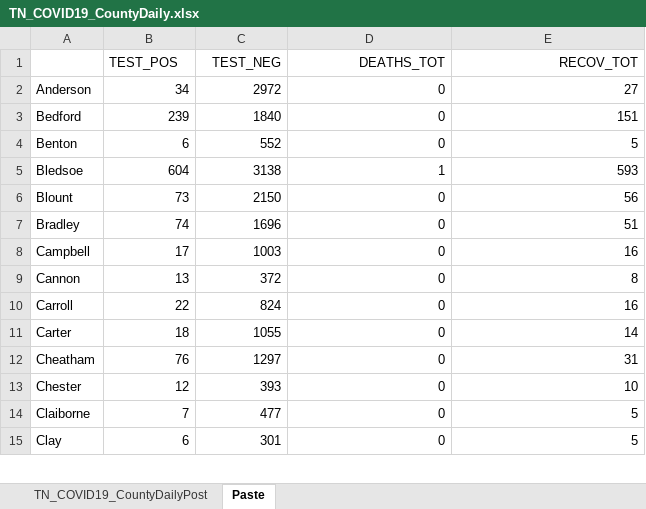
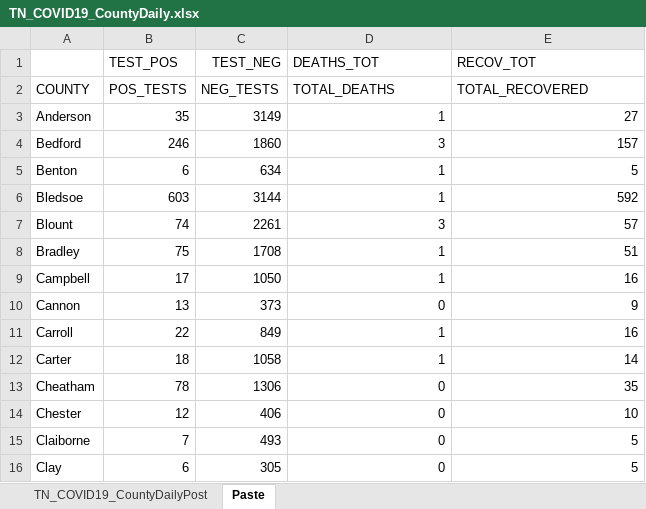
Before and after one commit to mfcarrasco/COVID-TN-Counties, an Excel workbook: TN_COVID19_CountyDaily.xlsx, sheet Paste, drawn as a sheet; only a part is shown; values as stored, in another font and other column widths than the file's, no borders; addresses are those after the commit; the diff covers the shown part only; the diff names each change by its address in the sheet, - before the commit and + after, or states it on an @@ line.

```diff
--- a/TN_COVID19_CountyDaily.xlsx (sheet Paste)
+++ b/TN_COVID19_CountyDaily.xlsx (sheet Paste)
-D1:E1 alignment: right
+D1:E1 alignment: left
+row 2: COUNTY | POS_TESTS | NEG_TESTS | TOTAL_DEATHS | TOTAL_RECOVERED
-B3 (TEST_POS): 34
+B3 (TEST_POS): 35
-C3 (TEST_NEG): 2972
+C3 (TEST_NEG): 3149
-D3 (DEATHS_TOT): 0
+D3 (DEATHS_TOT): 1
-B4 (TEST_POS): 239
+B4 (TEST_POS): 246
-C4 (TEST_NEG): 1840
+C4 (TEST_NEG): 1860
-D4 (DEATHS_TOT): 0
+D4 (DEATHS_TOT): 3
-E4 (RECOV_TOT): 151
+E4 (RECOV_TOT): 157
-C5 (TEST_NEG): 552
+C5 (TEST_NEG): 634
-D5 (DEATHS_TOT): 0
+D5 (DEATHS_TOT): 1
-B6 (TEST_POS): 604
+B6 (TEST_POS): 603
-C6 (TEST_NEG): 3138
+C6 (TEST_NEG): 3144
-E6 (RECOV_TOT): 593
+E6 (RECOV_TOT): 592
-B7 (TEST_POS): 73
+B7 (TEST_POS): 74
-C7 (TEST_NEG): 2150
+C7 (TEST_NEG): 2261
-D7 (DEATHS_TOT): 0
+D7 (DEATHS_TOT): 3
-E7 (RECOV_TOT): 56
+E7 (RECOV_TOT): 57
-B8 (TEST_POS): 74
+B8 (TEST_POS): 75
-C8 (TEST_NEG): 1696
+C8 (TEST_NEG): 1708
-D8:D9 (DEATHS_TOT): 0
+D8:D9 (DEATHS_TOT): 1
-C9 (TEST_NEG): 1003
+C9 (TEST_NEG): 1050
-C10 (TEST_NEG): 372
+C10 (TEST_NEG): 373
-E10 (RECOV_TOT): 8
+E10 (RECOV_TOT): 9
-C11 (TEST_NEG): 824
+C11 (TEST_NEG): 849
-D11:D12 (DEATHS_TOT): 0
+D11:D12 (DEATHS_TOT): 1
-C12 (TEST_NEG): 1055
+C12 (TEST_NEG): 1058
-B13 (TEST_POS): 76
+B13 (TEST_POS): 78
-C13 (TEST_NEG): 1297
+C13 (TEST_NEG): 1306
-E13 (RECOV_TOT): 31
+E13 (RECOV_TOT): 35
-C14 (TEST_NEG): 393
+C14 (TEST_NEG): 406
-C15 (TEST_NEG): 477
+C15 (TEST_NEG): 493
-C16 (TEST_NEG): 301
+C16 (TEST_NEG): 305
```
Also changed, not shown: 2 added rows, 2 removed rows and 174 edited cells elsewhere in this sheet, sheet TN_COVID19_CountyDailyPost, TN_Age.xlsx, TN_Demographics.xlsx, 1 other file.
